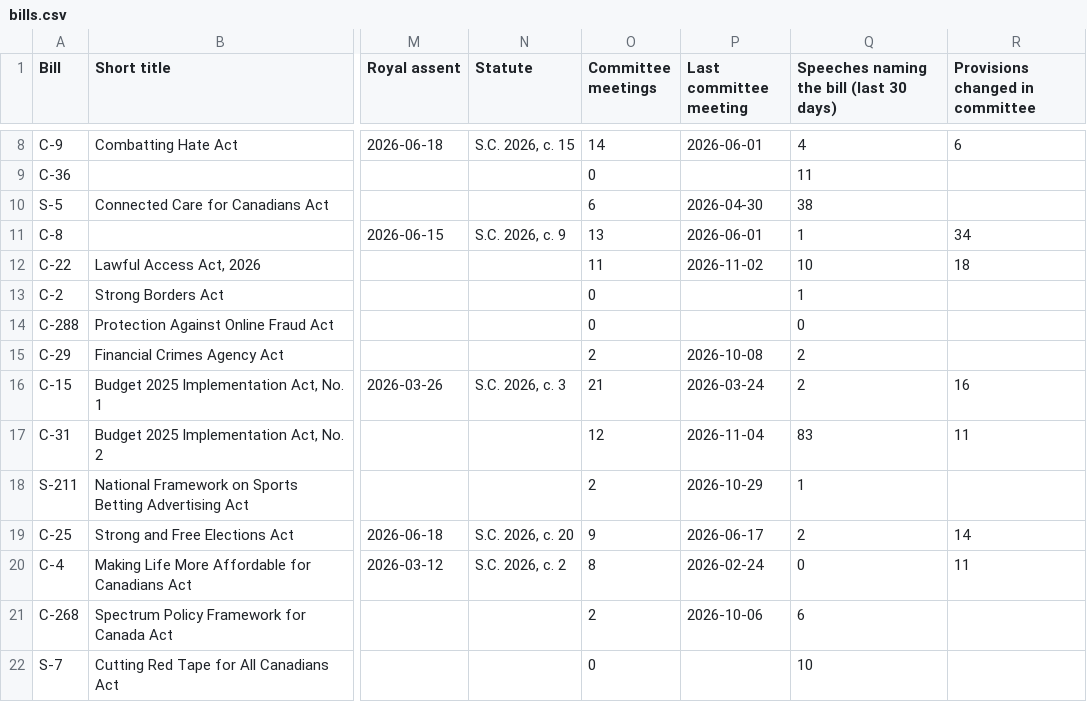
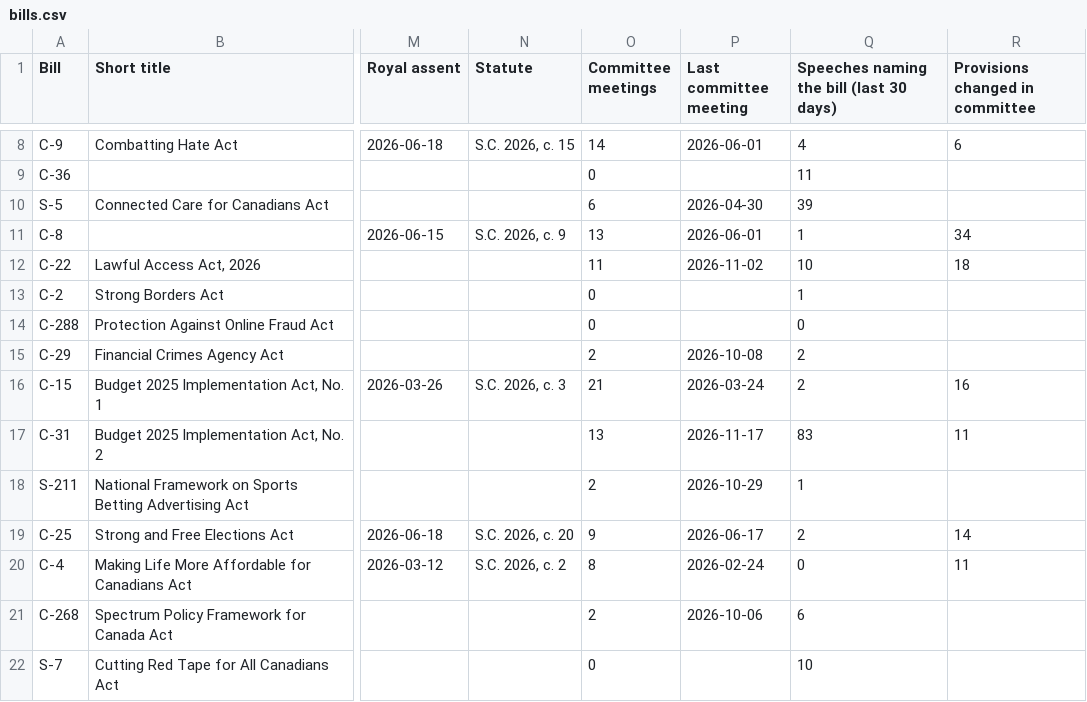
Before and after one commit to jeremyrdepow/RiverRidge-site, a CSV file: data/bills.csv, drawn as a sheet; only a part is shown, gaps mark what is left out; the diff names each change by its address in the sheet, - before the commit and + after, or states it on an @@ line.

```diff
--- a/data/bills.csv
+++ b/data/bills.csv
-Q10: 38
+Q10: 39
-O17 (Committee meetings): 12
+O17 (Committee meetings): 13
-P17 (Last committee meeting): 2026-11-04
+P17 (Last committee meeting): 2026-11-17
```
Also changed, not shown: 1 other file.
